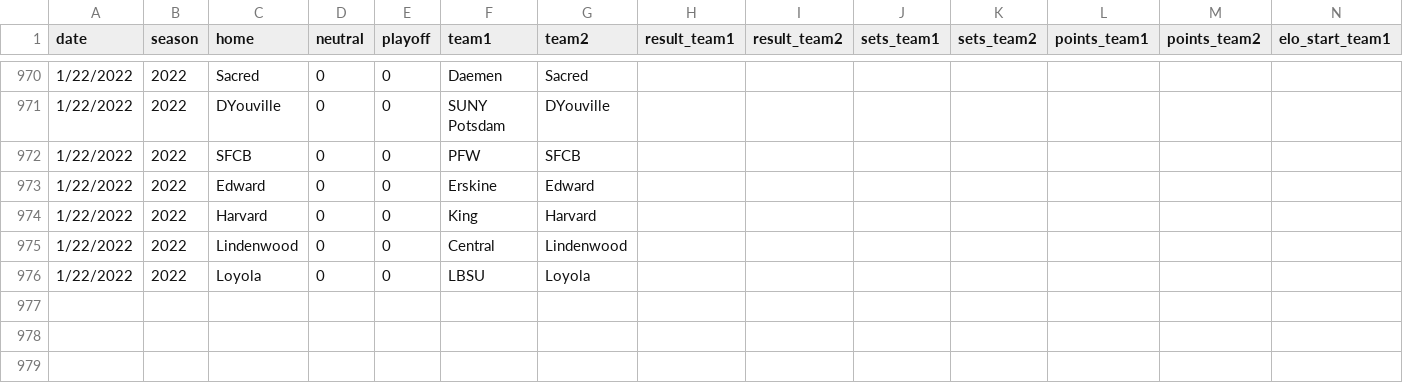
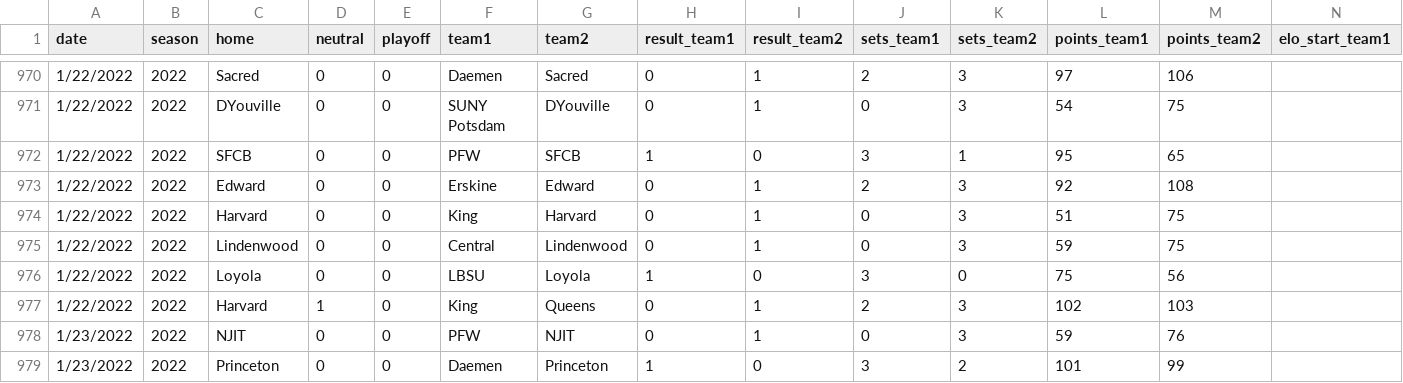
Before and after one commit to tjbreshears/VBelo, a CSV file: inputs/VBelo - games.csv, drawn as a sheet; only a part is shown, gaps mark what is left out; rows hold the shown columns only; the diff covers the shown part only; the diff names each change by its address in the sheet, - before the commit and + after, or states it on an @@ line.

```diff
--- a/inputs/VBelo - games.csv
+++ b/inputs/VBelo - games.csv
-H970:H971 (result_team1): (empty)
+H970:H971 (result_team1): 0
-I970:I971 (result_team2): (empty)
+I970:I971 (result_team2): 1
-J970 (sets_team1): (empty)
+J970 (sets_team1): 2
-K970:K971 (sets_team2): (empty)
+K970:K971 (sets_team2): 3
-L970 (points_team1): (empty)
+L970 (points_team1): 97
-M970 (points_team2): (empty)
+M970 (points_team2): 106
-J971 (sets_team1): (empty)
+J971 (sets_team1): 0
-L971 (points_team1): (empty)
+L971 (points_team1): 54
-M971 (points_team2): (empty)
+M971 (points_team2): 75
-H972 (result_team1): (empty)
+H972 (result_team1): 1
-I972 (result_team2): (empty)
+I972 (result_team2): 0
-J972 (sets_team1): (empty)
+J972 (sets_team1): 3
-K972 (sets_team2): (empty)
+K972 (sets_team2): 1
-L972 (points_team1): (empty)
+L972 (points_team1): 95
-M972 (points_team2): (empty)
+M972 (points_team2): 65
-H973:H975 (result_team1): (empty)
+H973:H975 (result_team1): 0
-I973:I975 (result_team2): (empty)
+I973:I975 (result_team2): 1
-J973 (sets_team1): (empty)
+J973 (sets_team1): 2
-K973:K975 (sets_team2): (empty)
+K973:K975 (sets_team2): 3
-L973 (points_team1): (empty)
+L973 (points_team1): 92
-M973 (points_team2): (empty)
+M973 (points_team2): 108
-J974:J975 (sets_team1): (empty)
+J974:J975 (sets_team1): 0
-L974 (points_team1): (empty)
+L974 (points_team1): 51
-M974:M975 (points_team2): (empty)
+M974:M975 (points_team2): 75
-L975 (points_team1): (empty)
+L975 (points_team1): 59
-H976 (result_team1): (empty)
+H976 (result_team1): 1
-I976 (result_team2): (empty)
+I976 (result_team2): 0
-J976 (sets_team1): (empty)
+J976 (sets_team1): 3
-K976 (sets_team2): (empty)
+K976 (sets_team2): 0
-L976 (points_team1): (empty)
+L976 (points_team1): 75
-M976 (points_team2): (empty)
+M976 (points_team2): 56
+row 977: 1/22/2022 | 2022 | Harvard | 1 | 0 | King | Queens | 0 | 1 | 2 | 3 | 102 | 103
+row 978: 1/23/2022 | 2022 | NJIT | 0 | 0 | PFW | NJIT | 0 | 1 | 0 | 3 | 59 | 76
+row 979: 1/23/2022 | 2022 | Princeton | 0 | 0 | Daemen | Princeton | 1 | 0 | 3 | 2 | 101 | 99
```
Also changed, not shown: 90 edited cells elsewhere in this file, outputs/games_output.csv, outputs/teams_output_2022.csv, 2 other files.
